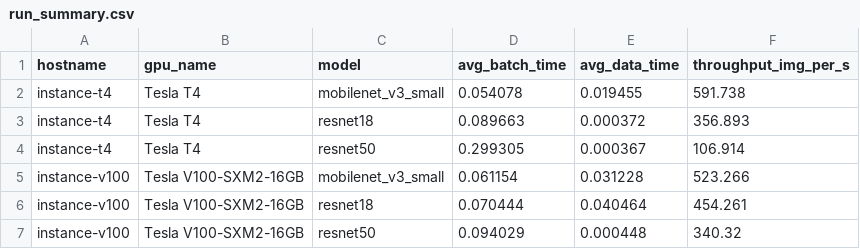
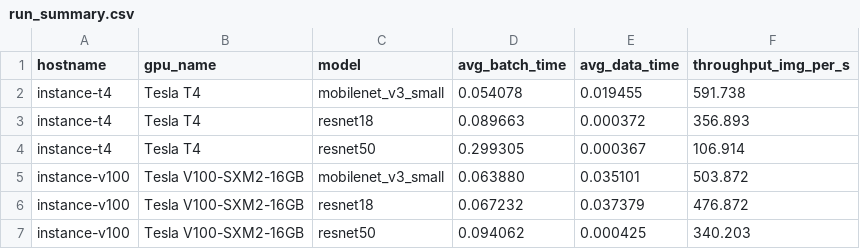
Before and after one commit to Jiemusi/cloud_experiment_project, a CSV file: run_summary.csv, drawn as a sheet.

```diff
--- a/run_summary.csv
+++ b/run_summary.csv
@@ -4,4 +4,4 @@ instance-t4,Tesla T4,resnet18,0.089663,0.000372,356.893
 instance-t4,Tesla T4,resnet50,0.299305,0.000367,106.914
-instance-v100,Tesla V100-SXM2-16GB,mobilenet_v3_small,0.061154,0.031228,523.266
-instance-v100,Tesla V100-SXM2-16GB,resnet18,0.070444,0.040464,454.261
-instance-v100,Tesla V100-SXM2-16GB,resnet50,0.094029,0.000448,340.32
+instance-v100,Tesla V100-SXM2-16GB,mobilenet_v3_small,0.063880,0.035101,503.872
+instance-v100,Tesla V100-SXM2-16GB,resnet18,0.067232,0.037379,476.872
+instance-v100,Tesla V100-SXM2-16GB,resnet50,0.094062,0.000425,340.203
```
Also changed, not shown: 3 other files.
